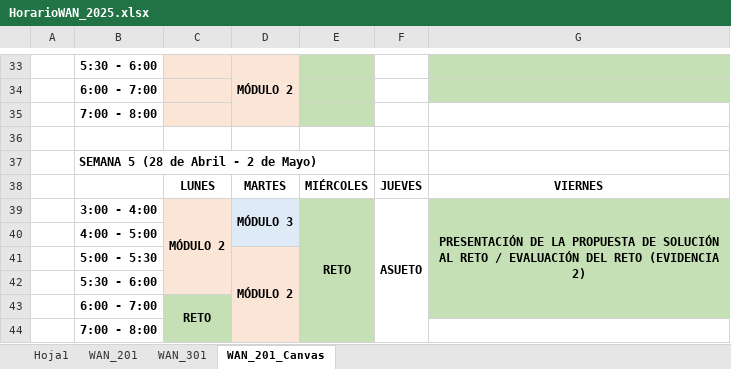
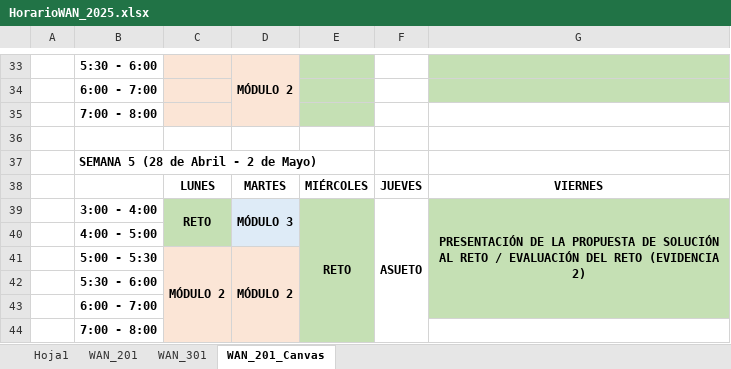
Before and after one commit to lizetheP/WAN, an Excel workbook: Horarios/HorarioWAN_2025.xlsx, sheet WAN_201_Canvas, drawn as a sheet; only a part is shown, gaps mark what is left out; values as stored, in another font and other column widths than the file's, no borders; the diff names each change by its address in the sheet, - before the commit and + after, or states it on an @@ line.

```diff
--- a/Horarios/HorarioWAN_2025.xlsx (sheet WAN_201_Canvas)
+++ b/Horarios/HorarioWAN_2025.xlsx (sheet WAN_201_Canvas)
-C39: MÓDULO 2
+C39: RETO
-C39:C40 fill: #FBE5D6
+C39:C40 fill: #C5E0B4
-C39:C42 merged
+C39:C40 merged
-C41: (empty)
+C41: MÓDULO 2
+C41:C44 merged
-C42 fill: #FBE5D6
+C42 fill: none
-C43: RETO
+C43: (empty)
-C43 fill: #C5E0B4
+C43 fill: none
-C43:C44 merged
```
Also changed, not shown: 27 other files.
